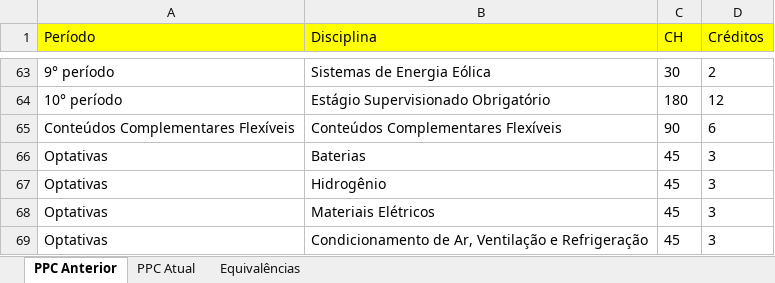
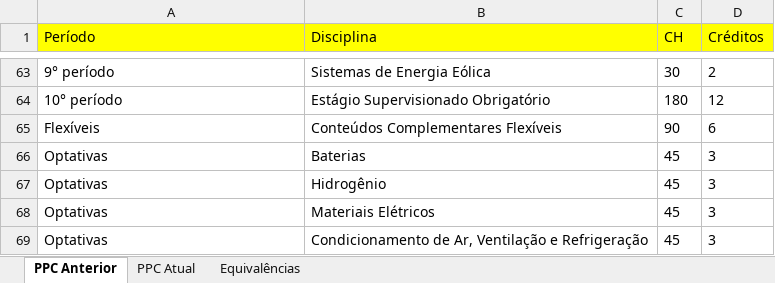
Before and after one commit to memoria-auxiliar/ppc_deer, an Excel workbook: dados/Tabela de Equivalências_DEER.xlsx, sheet PPC Anterior, drawn as a sheet; only a part is shown, gaps mark what is left out; values as stored, in another font and other column widths than the file's, no borders; the diff names each change by its address in the sheet, - before the commit and + after, or states it on an @@ line.

```diff
--- a/dados/Tabela de Equivalências_DEER.xlsx (sheet PPC Anterior)
+++ b/dados/Tabela de Equivalências_DEER.xlsx (sheet PPC Anterior)
-A65 (Período): Conteúdos Complementares Flexíveis
+A65 (Período): Flexíveis
```
Also changed, not shown: sheet PPC Atual, sheet Equivalências.
